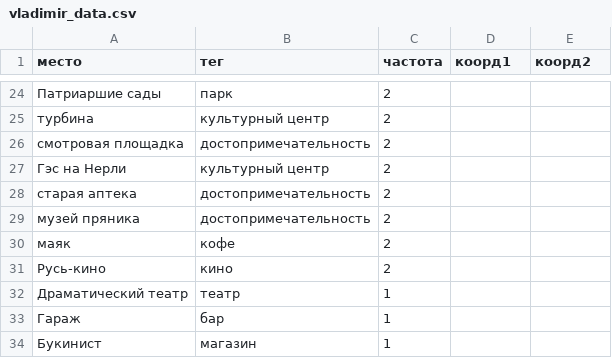
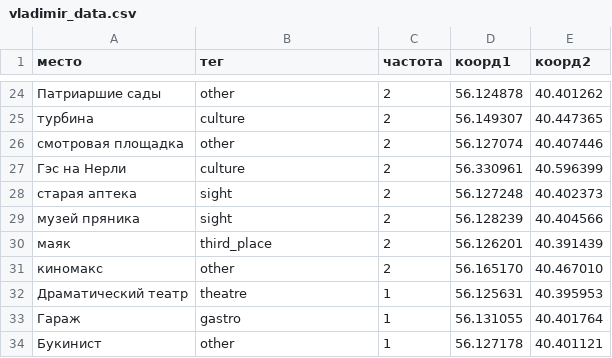
Before and after one commit to UtkinaAM/vladimir_culture, a CSV file: vladimir_data.csv, drawn as a sheet; only a part is shown, gaps mark what is left out; the diff covers the shown part only.

```diff
--- a/vladimir_data.csv
+++ b/vladimir_data.csv
@@ -24,11 +24,11 @@
-Патриаршие сады;парк;2;;
-турбина;культурный центр;2;;
-смотровая площадка;достопримечательность;2;;
-Гэс на Нерли;культурный центр;2;;
-старая аптека;достопримечательность;2;;
-музей пряника;достопримечательность;2;;
-маяк;кофе;2;;
-Русь-кино;кино;2;;
-Драматический театр;театр;1;;
-Гараж;бар;1;;
-Букинист;магазин;1;;
+Патриаршие сады;other;2;56.124878;40.401262
+турбина;culture;2;56.149307;40.447365
+смотровая площадка;other;2;56.127074;40.407446
+Гэс на Нерли;culture;2;56.330961;40.596399
+старая аптека;sight;2;56.127248;40.402373
+музей пряника;sight;2;56.128239;40.404566
+маяк;third_place;2;56.126201;40.391439
+киномакс;other;2;56.165170;40.467010
+Драматический театр;theatre;1;56.125631;40.395953
+Гараж;gastro;1;56.131055;40.401764
+Букинист;other;1;56.127178;40.401121
```
Also changed, not shown: 2 added rows, 4 removed rows and 99 edited cells elsewhere in this file.
